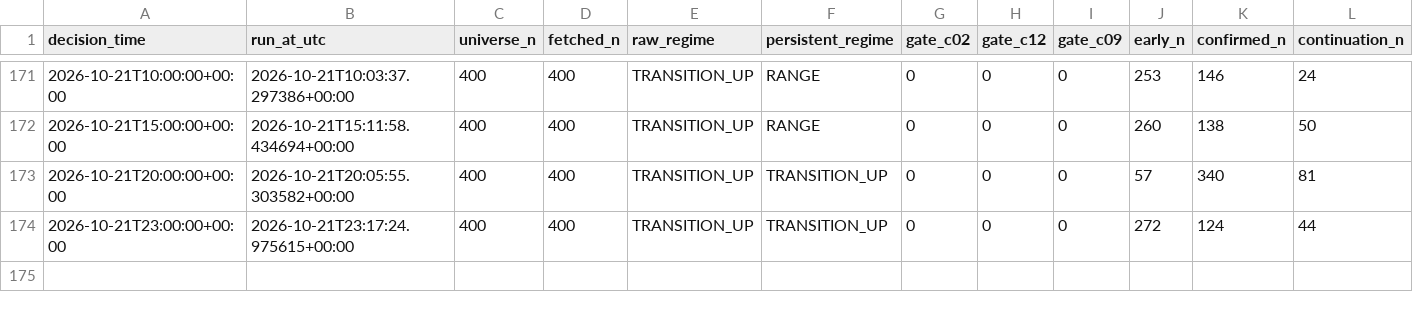
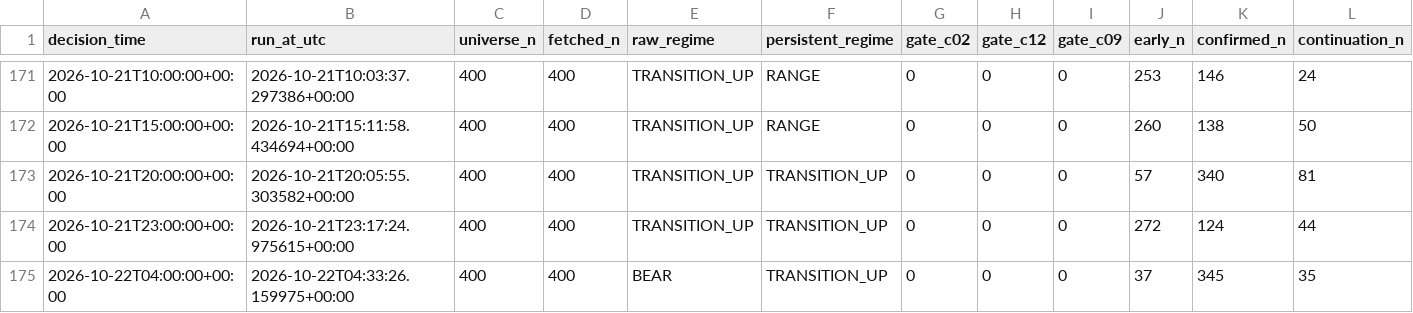
Before and after one commit to Brkzgrc/Botum_LAB, a CSV file: gpt/Multi-Timeframe-Independent-Evidence/data/stage4/shadow_runs.csv, drawn as a sheet; only a part is shown, gaps mark what is left out; rows hold the shown columns only; the diff names each change by its address in the sheet, - before the commit and + after, or states it on an @@ line.

Commit message:
gpt stage4: forward state update [skip ci]

```diff
--- a/gpt/Multi-Timeframe-Independent-Evidence/data/stage4/shadow_runs.csv
+++ b/gpt/Multi-Timeframe-Independent-Evidence/data/stage4/shadow_runs.csv
+row 175: 2026-10-22T04:00:00+00:00 | 2026-10-22T04:33:26.159975+00:00 | 400 | 400 | BEAR | TRANSITION_UP | 0 | 0 | 0 | 37 | 345 | 35
```
Also changed, not shown: 2 other files.
